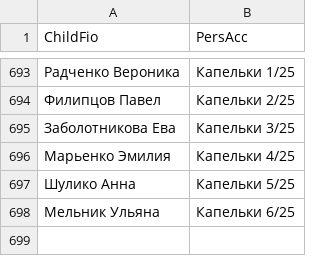
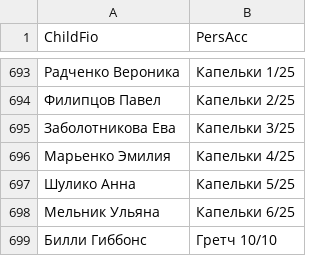
Before and after one commit to dshi4vlg-beep/qr, a CSV file: data.csv, drawn as a sheet; only a part is shown, gaps mark what is left out.

Commit message:
Update data.csv

```diff
--- a/data.csv
+++ b/data.csv
@@ -698 +698,2 @@ ChildFio;PersAcc
 Мельник Ульяна;Капельки 6/25
+Билли Гиббонс; Гретч 10/10
```
